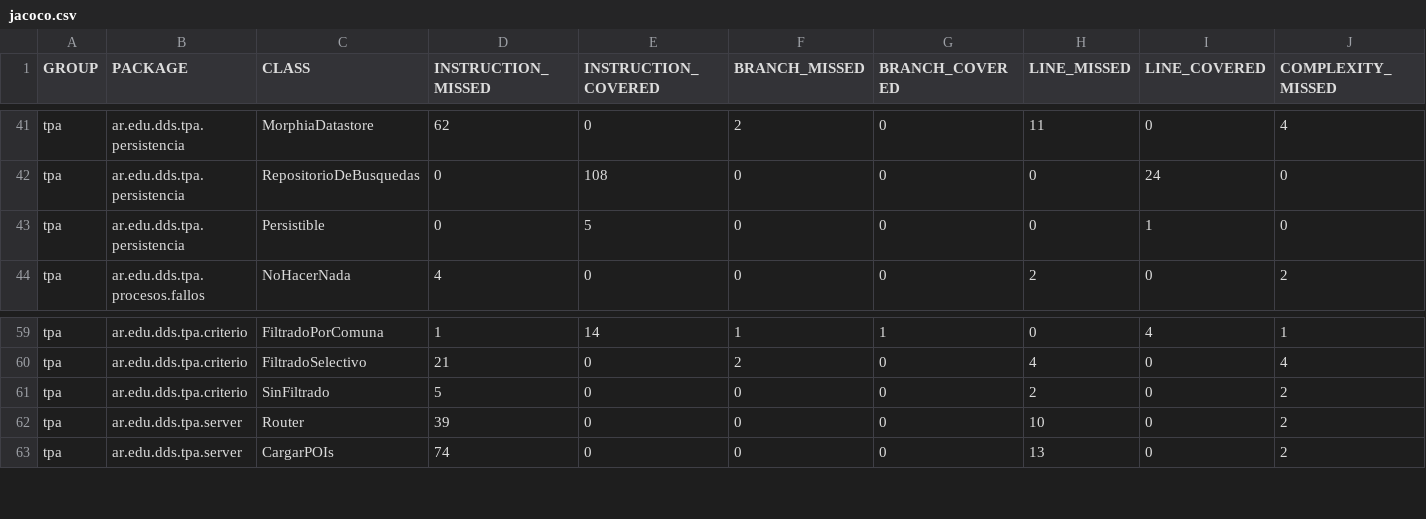
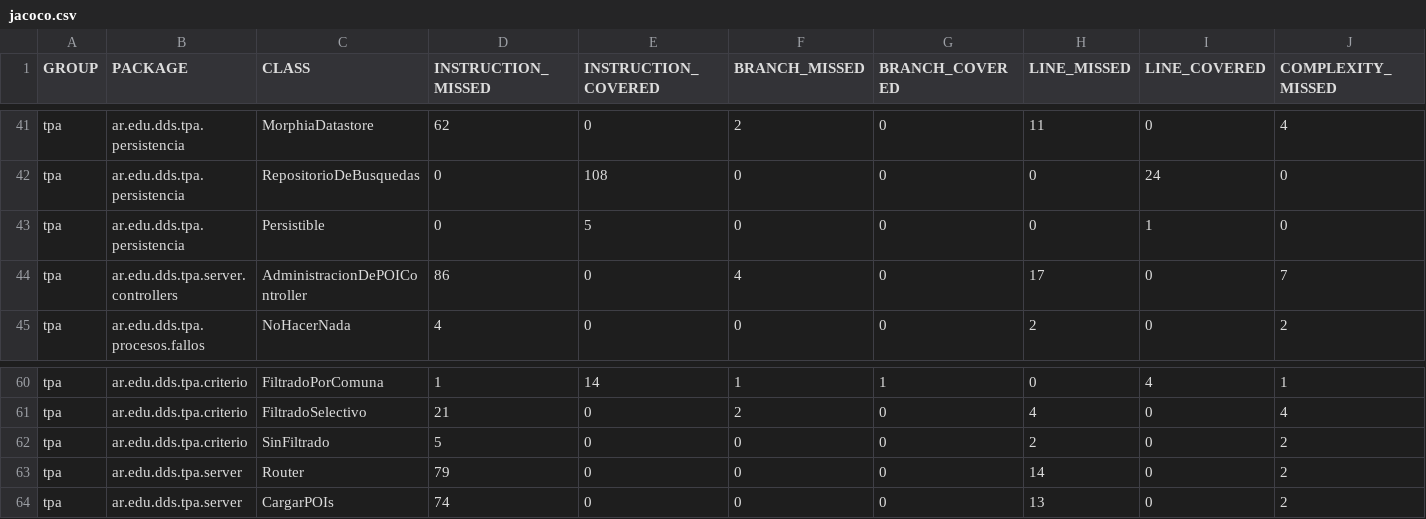
Before and after one commit to fede-fernandez/-Java-TPDDS2016, a CSV file: jacoco.csv, drawn as a sheet; only a part is shown, gaps mark what is left out; addresses are those after the commit; rows hold the shown columns only; the diff names each change by its address in the sheet, - before the commit and + after, or states it on an @@ line.

```diff
--- a/jacoco.csv
+++ b/jacoco.csv
+row 44: tpa | ar.edu.dds.tpa.server.controllers | AdministracionDePOIController | 86 | 0 | 4 | 0 | 17 | 0 | 7
-D63 (INSTRUCTION_MISSED): 39
+D63 (INSTRUCTION_MISSED): 79
-H63 (LINE_MISSED): 10
+H63 (LINE_MISSED): 14
```
Also changed, not shown: 11 other files.
